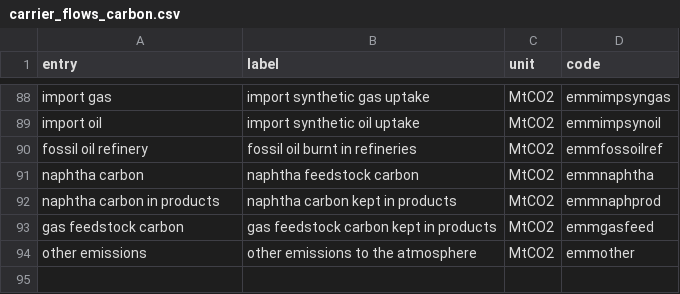
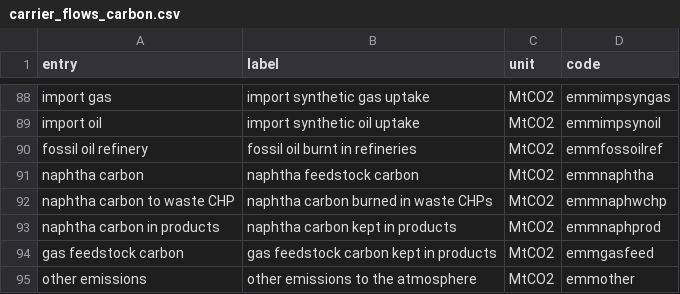
Before and after one commit to Julien2000info/Climact-Pypsa2HTML, a CSV file: src/pypsa2html/data/carrier_flows_carbon.csv, drawn as a sheet; only a part is shown, gaps mark what is left out.

```diff
--- a/src/pypsa2html/data/carrier_flows_carbon.csv
+++ b/src/pypsa2html/data/carrier_flows_carbon.csv
@@ -91,2 +91,3 @@ fossil oil refinery,fossil oil burnt in refineries,MtCO2,emmfossoilref
 naphtha carbon,naphtha feedstock carbon,MtCO2,emmnaphtha
+naphtha carbon to waste CHP,naphtha carbon burned in waste CHPs,MtCO2,emmnaphwchp
 naphtha carbon in products,naphtha carbon kept in products,MtCO2,emmnaphprod
```
Also changed, not shown: src/pypsa2html/data/processes_carbon.csv, 2 other files.
